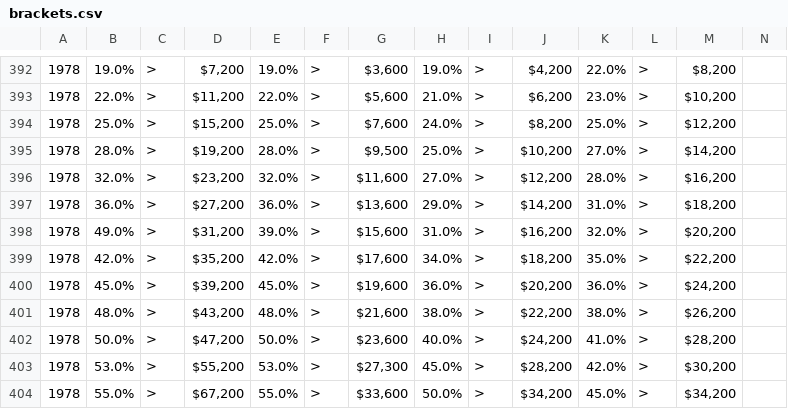
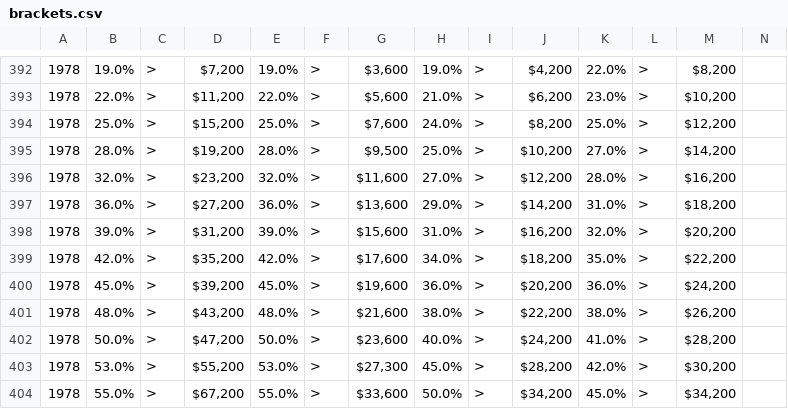
Before and after one commit to chrisvwx/taxFoo.jl, a CSV file: src/brackets.csv, drawn as a sheet; only a part is shown, gaps mark what is left out.

```diff
--- a/src/brackets.csv
+++ b/src/brackets.csv
@@ -397,3 +397,3 @@
 "1978","36.0%",">","$27,200","36.0%",">","$13,600","29.0%",">","$14,200","31.0%",">","$18,200",""
-"1978","49.0%",">","$31,200","39.0%",">","$15,600","31.0%",">","$16,200","32.0%",">","$20,200",""
+"1978","39.0%",">","$31,200","39.0%",">","$15,600","31.0%",">","$16,200","32.0%",">","$20,200",""
 "1978","42.0%",">","$35,200","42.0%",">","$17,600","34.0%",">","$18,200","35.0%",">","$22,200",""
```
Also changed, not shown: 5 other files.
